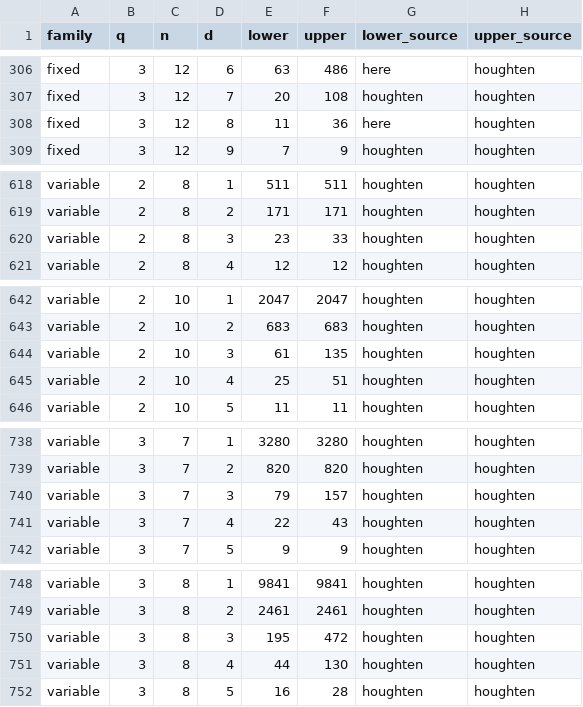
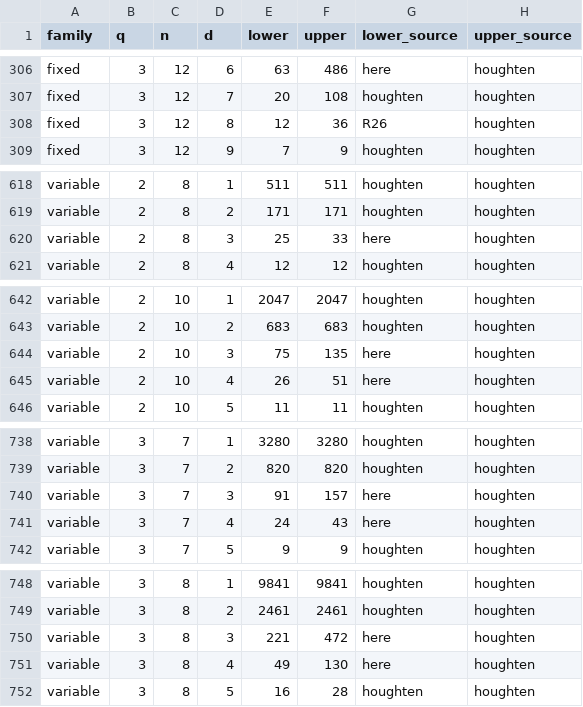
Before and after one commit to Abraham-y/abraham-y.github.io, a CSV file: edit-codes/bounds.csv, drawn as a sheet; only a part is shown, gaps mark what is left out; the diff covers the shown part only.

```diff
--- a/edit-codes/bounds.csv
+++ b/edit-codes/bounds.csv
@@ -307,3 +307,3 @@ fixed,3,12,6,63,486,here,houghten
 fixed,3,12,7,20,108,houghten,houghten
-fixed,3,12,8,11,36,here,houghten
+fixed,3,12,8,12,36,R26,houghten
 fixed,3,12,9,7,9,houghten,houghten
@@ -619,3 +619,3 @@ variable,2,8,1,511,511,houghten,houghten
 variable,2,8,2,171,171,houghten,houghten
-variable,2,8,3,23,33,houghten,houghten
+variable,2,8,3,25,33,here,houghten
 variable,2,8,4,12,12,houghten,houghten
@@ -643,4 +643,4 @@ variable,2,10,1,2047,2047,houghten,houghten
 variable,2,10,2,683,683,houghten,houghten
-variable,2,10,3,61,135,houghten,houghten
-variable,2,10,4,25,51,houghten,houghten
+variable,2,10,3,75,135,here,houghten
+variable,2,10,4,26,51,here,houghten
 variable,2,10,5,11,11,houghten,houghten
@@ -739,4 +739,4 @@ variable,3,7,1,3280,3280,houghten,houghten
 variable,3,7,2,820,820,houghten,houghten
-variable,3,7,3,79,157,houghten,houghten
-variable,3,7,4,22,43,houghten,houghten
+variable,3,7,3,91,157,here,houghten
+variable,3,7,4,24,43,here,houghten
 variable,3,7,5,9,9,houghten,houghten
@@ -749,4 +749,4 @@ variable,3,8,1,9841,9841,houghten,houghten
 variable,3,8,2,2461,2461,houghten,houghten
-variable,3,8,3,195,472,houghten,houghten
-variable,3,8,4,44,130,houghten,houghten
+variable,3,8,3,221,472,here,houghten
+variable,3,8,4,49,130,here,houghten
 variable,3,8,5,16,28,houghten,houghten
```
Also changed, not shown: 74 edited cells elsewhere in this file, 47 other files.
